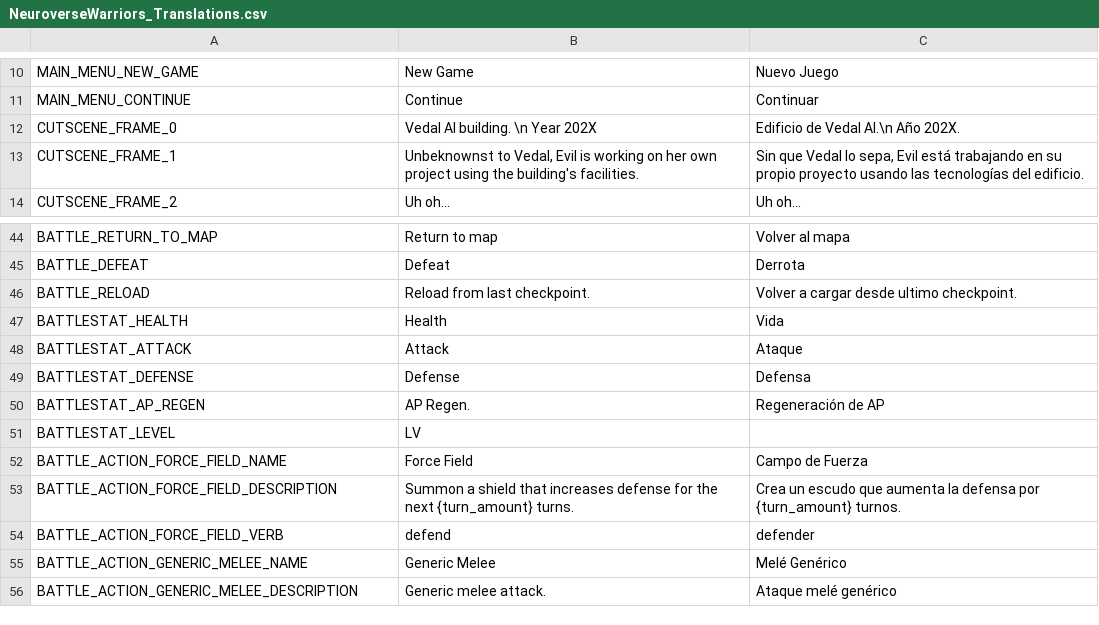
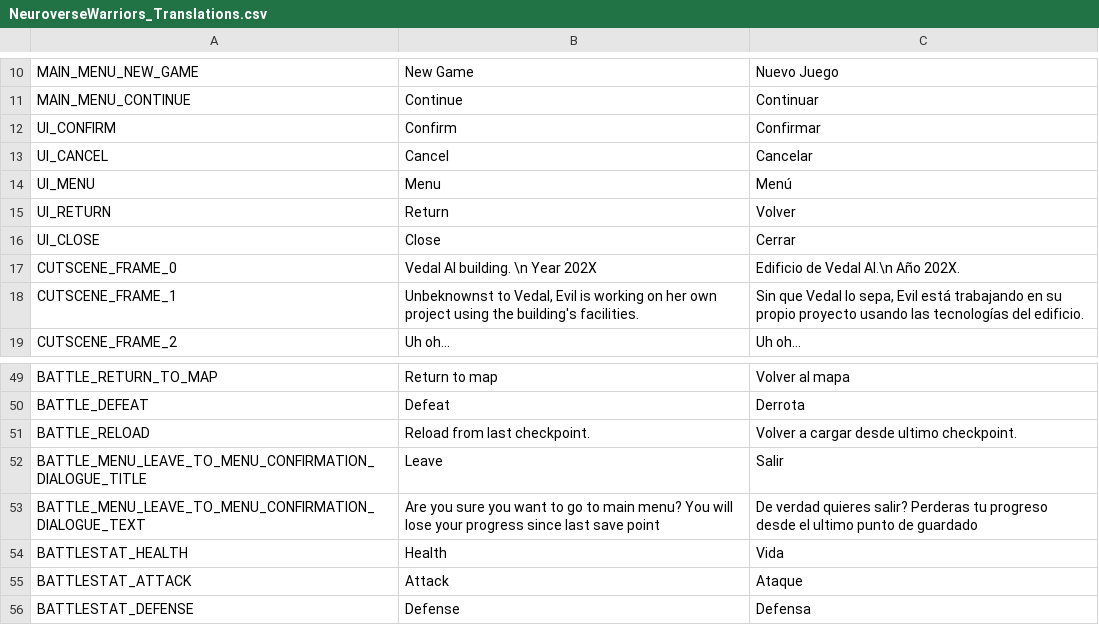
Before and after one commit to FeliciaPino/NeuroWarriors, a CSV file: NeuroverseWarriors/translations/NeuroverseWarriors_Translations.csv, drawn as a sheet; only a part is shown, gaps mark what is left out; the shorter side is filled out with more unchanged rows.

Commit message:
polished and plugged in some menus and stuff

```diff
--- a/NeuroverseWarriors/translations/NeuroverseWarriors_Translations.csv
+++ b/NeuroverseWarriors/translations/NeuroverseWarriors_Translations.csv
@@ -11,2 +11,7 @@ MAIN_MENU_NEW_GAME,New Game,Nuevo Juego
 MAIN_MENU_CONTINUE,Continue,Continuar
+UI_CONFIRM,Confirm,Confirmar
+UI_CANCEL,Cancel,Cancelar
+UI_MENU,Menu,Menú
+UI_RETURN,Return,Volver
+UI_CLOSE,Close,Cerrar
 CUTSCENE_FRAME_0,Vedal AI building. \n Year 202X,Edificio de Vedal AI.\n Año 202X.
@@ -48,2 +53,4 @@ BATTLE_DEFEAT,Defeat,Derrota
 BATTLE_RELOAD,Reload from last checkpoint.,Volver a cargar desde ultimo checkpoint.
+BATTLE_MENU_LEAVE_TO_MENU_CONFIRMATION_DIALOGUE_TITLE,Leave,Salir
+BATTLE_MENU_LEAVE_TO_MENU_CONFIRMATION_DIALOGUE_TEXT,Are you sure you want to go to main menu? You will lose your progress since last save point,De verdad quieres salir? Perderas tu progreso desde el ultimo punto de guardado
 BATTLESTAT_HEALTH,Health,Vida
```
Also changed, not shown: 18 other files.
